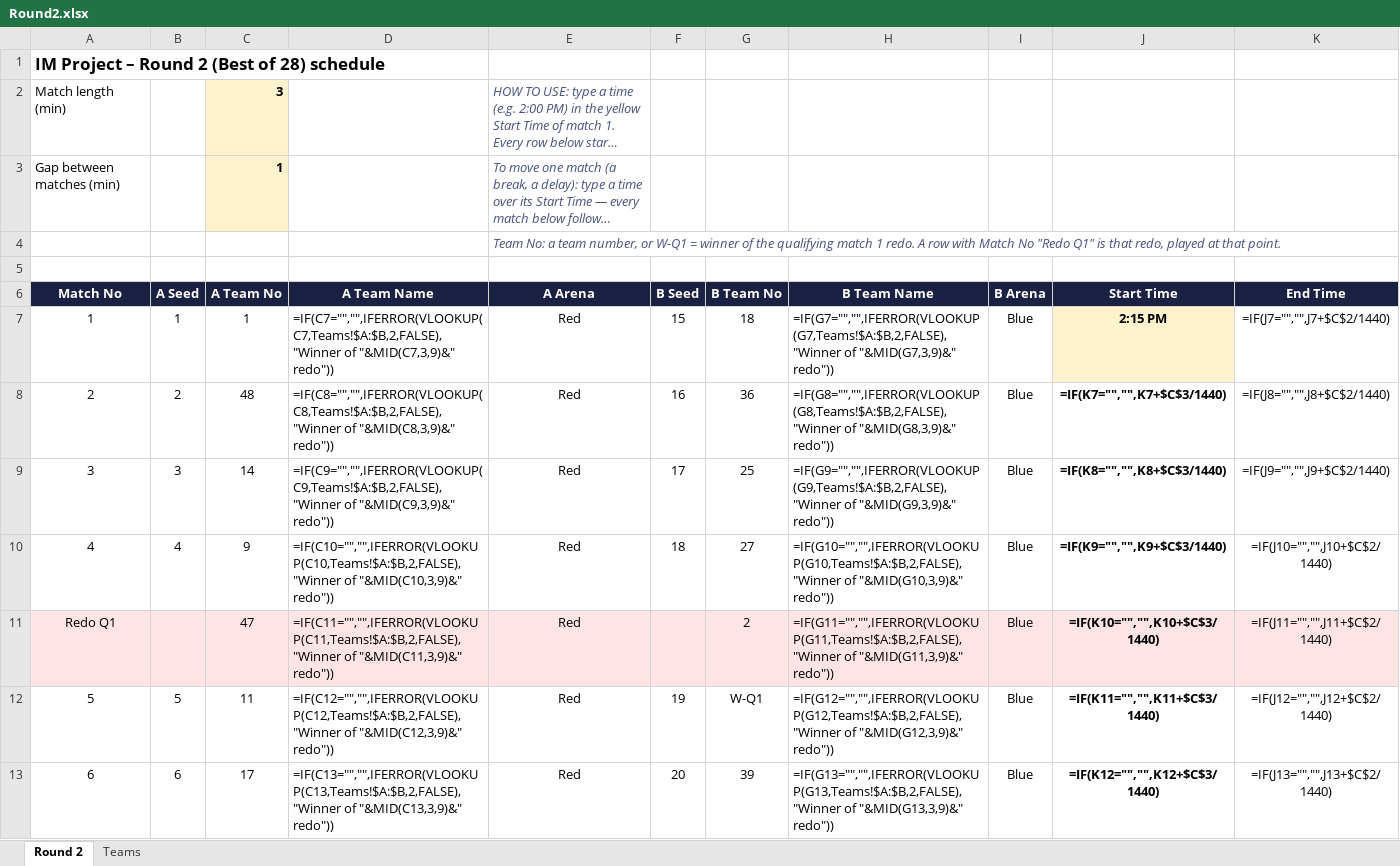
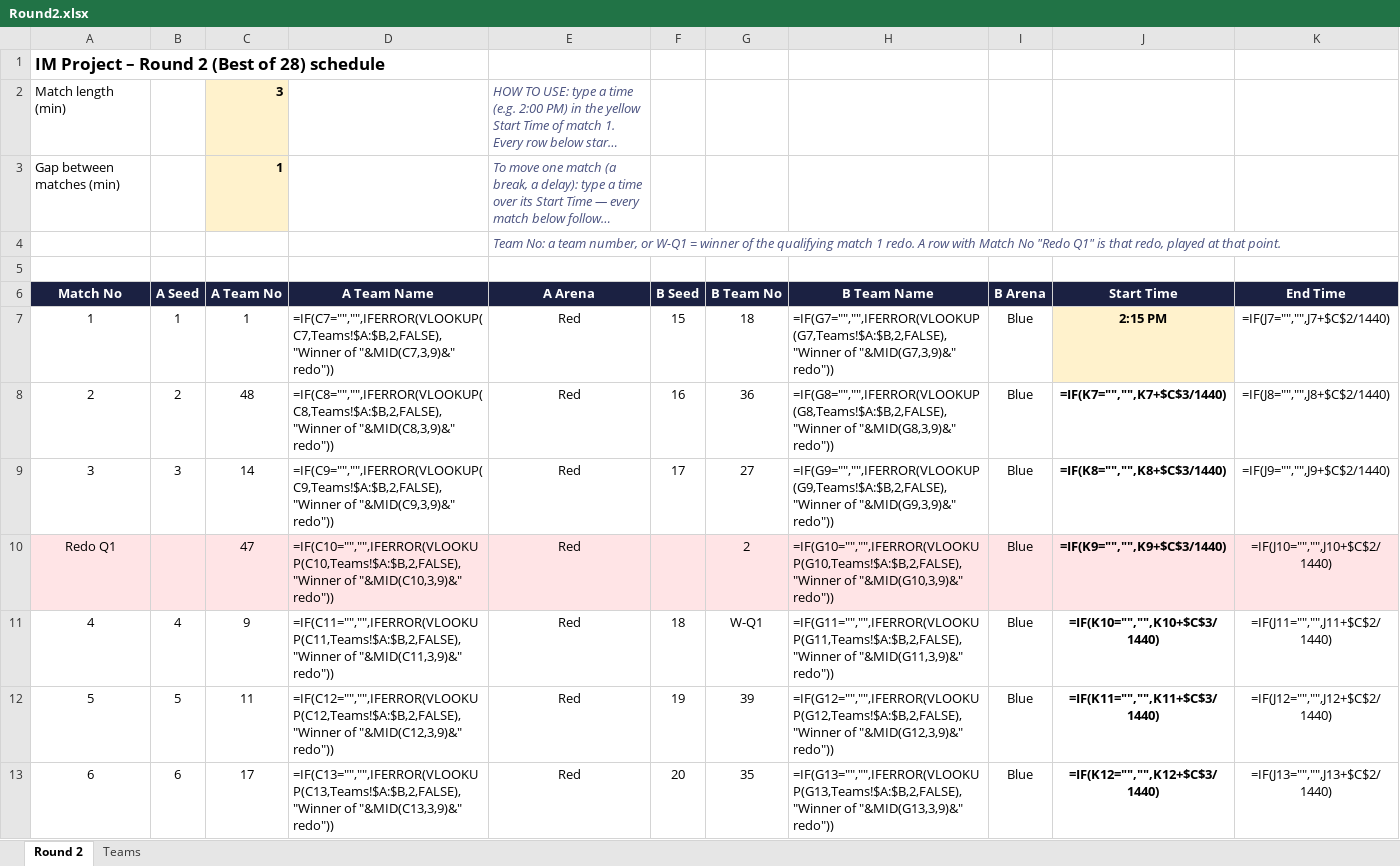
Before and after one commit to ManGad-1708/IM-Competition-Dashboard, an Excel workbook: sheets/Round2.xlsx, sheet Round 2, drawn as a sheet; only a part is shown; long unchanged cells end in …; values as stored, in another font and other column widths than the file's, no borders; formulas without a stored value are shown as written; conditional formats not drawn; removed rows and columns are numbered as before the commit, all else as after; the diff covers the shown part only; the diff names each change by its address in the sheet, - before the commit and + after, or states it on an @@ line.

Commit message:
update

```diff
--- a/sheets/Round2.xlsx (sheet Round 2)
+++ b/sheets/Round2.xlsx (sheet Round 2)
-G9 (B Team No): 25
+G9 (B Team No): 27
+row 10: Redo Q1 |  | 47 | =IF(C10="","",IFERROR(VLOOKUP(C10,Teams!$A:$B,2,FALSE),"Winner of "&MID(C10,3,9)&" redo")) | Red |  | 2 | =IF(G10="","",IFERROR(VLOOKUP(G10,Teams!$A:$B,2,FALSE),"Winner of "&MID(G10,3,9)&" redo")) | Blue | =IF(K9="","",K9+$C$3/1440) | =IF(J10="","",J10+$C$2/1440)
-D11 (A Team Name): =IF(C10="","",IFERROR(VLOOKUP(C10,Teams!$A:$B,2,FALSE),"Winner of "&MID(C10,3,9)&" redo"))
+D11 (A Team Name): =IF(C11="","",IFERROR(VLOOKUP(C11,Teams!$A:$B,2,FALSE),"Winner of "&MID(C11,3,9)&" redo"))
-G11 (B Team No): 27
+G11 (B Team No): W-Q1
-H11 (B Team Name): =IF(G10="","",IFERROR(VLOOKUP(G10,Teams!$A:$B,2,FALSE),"Winner of "&MID(G10,3,9)&" redo"))
+H11 (B Team Name): =IF(G11="","",IFERROR(VLOOKUP(G11,Teams!$A:$B,2,FALSE),"Winner of "&MID(G11,3,9)&" redo"))
-J11 (Start Time): =IF(K9="","",K9+$C$3/1440)
+J11 (Start Time): =IF(K10="","",K10+$C$3/1440)
-K11 (End Time): =IF(J10="","",J10+$C$2/1440)
+K11 (End Time): =IF(J11="","",J11+$C$2/1440)
-row 11: Redo Q1 |  | 47 | =IF(C11="","",IFERROR(VLOOKUP(C11,Teams!$A:$B,2,FALSE),"Winner of "&MID(C11,3,9)&" redo")) | Red |  | 2 | =IF(G11="","",IFERROR(VLOOKUP(G11,Teams!$A:$B,2,FALSE),"Winner of "&MID(G11,3,9)&" redo")) | Blue | =IF(K10="","",K10+$C$3/1440) | =IF(J11="","",J11+$C$2/1440)
-G12 (B Team No): W-Q1
+G12 (B Team No): 39
-G13 (B Team No): 39
+G13 (B Team No): 35
```
Also changed, not shown: 5 edited cells elsewhere in this sheet.
